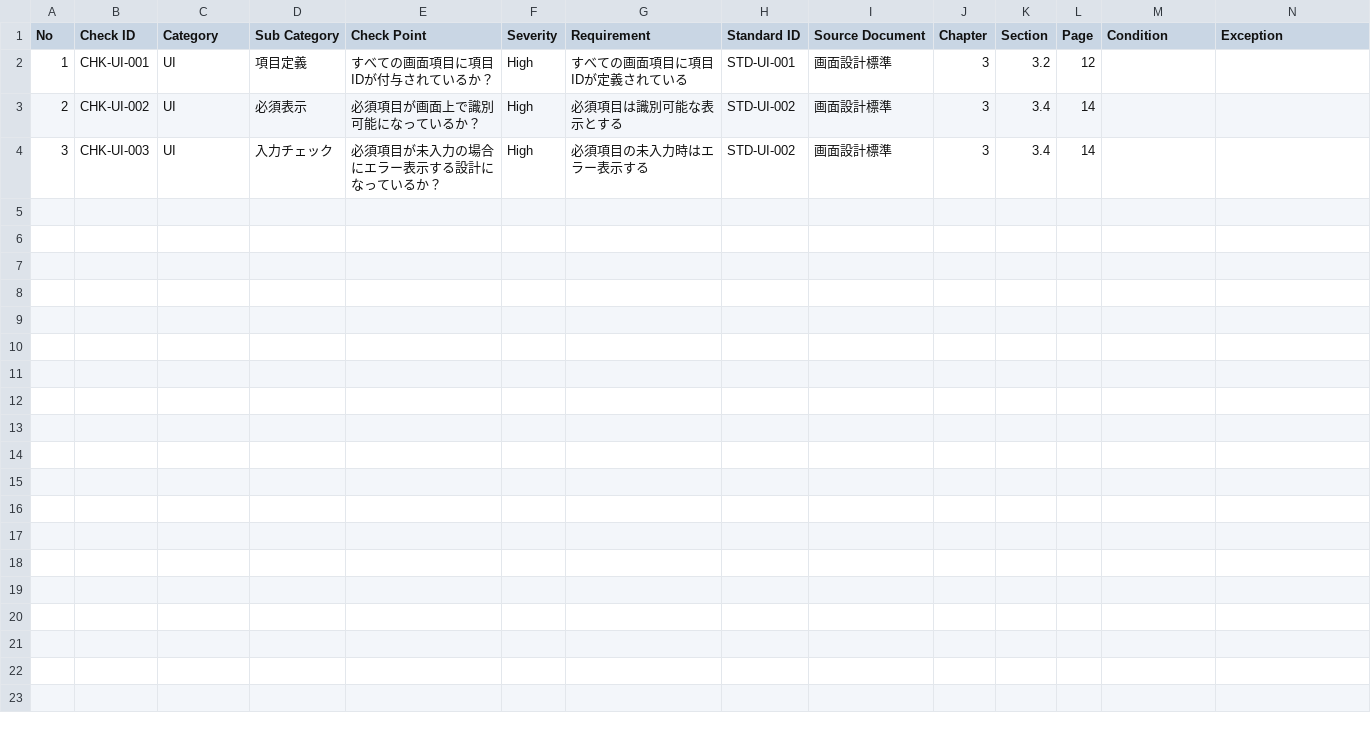
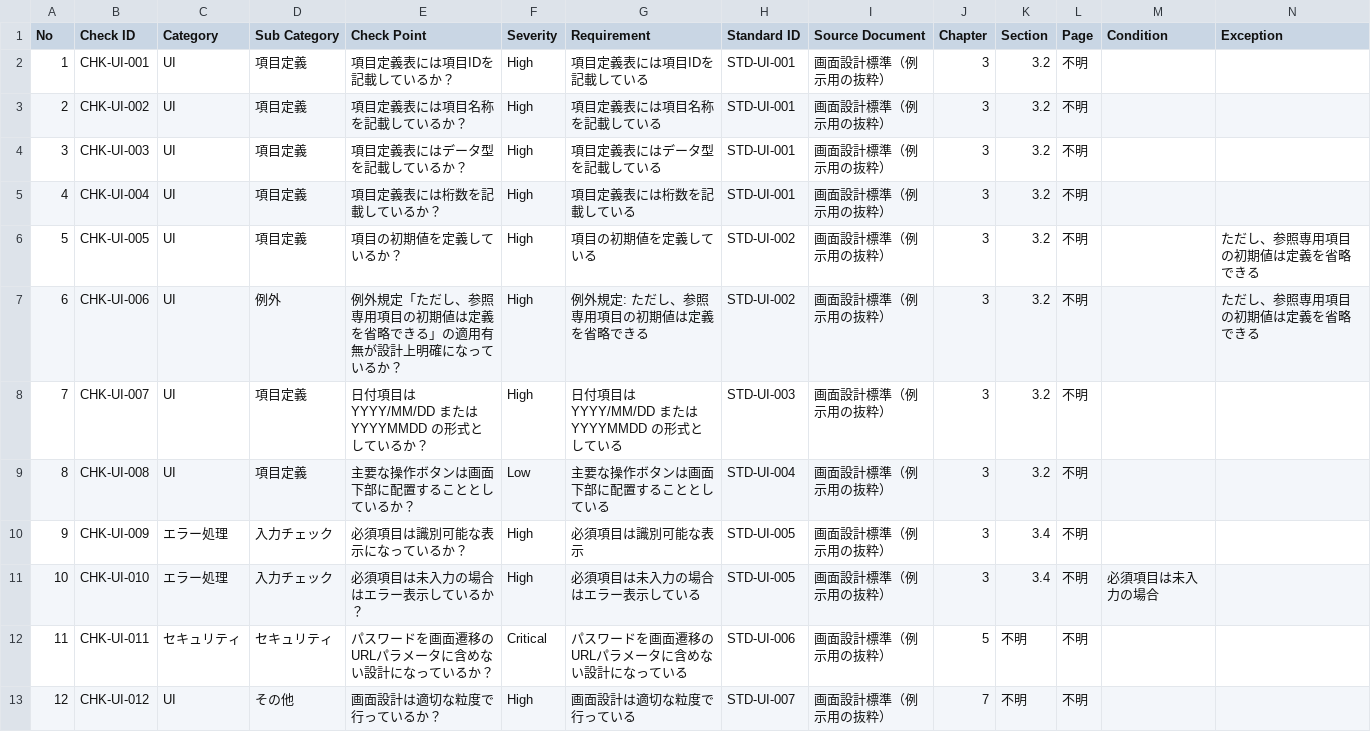
Before and after one commit to kensudogit/DesignStandardChecklist, a CSV file: skill/examples/sample-checklist.csv, drawn as a sheet; only a part is shown; rows hold the shown columns only; the diff names each change by its address in the sheet, - before the commit and + after, or states it on an @@ line.

```diff
--- a/skill/examples/sample-checklist.csv
+++ b/skill/examples/sample-checklist.csv
-E2 (Check Point): すべての画面項目に項目IDが付与されているか？
+E2 (Check Point): 項目定義表には項目IDを記載しているか？
-G2 (Requirement): すべての画面項目に項目IDが定義されている
+G2 (Requirement): 項目定義表には項目IDを記載している
-I2:I4 (Source Document): 画面設計標準
+I2:I4 (Source Document): 画面設計標準（例示用の抜粋）
-L2 (Page): 12
+L2 (Page): 不明
-D3 (Sub Category): 必須表示
+D3 (Sub Category): 項目定義
-E3 (Check Point): 必須項目が画面上で識別可能になっているか？
+E3 (Check Point): 項目定義表には項目名称を記載しているか？
-G3 (Requirement): 必須項目は識別可能な表示とする
+G3 (Requirement): 項目定義表には項目名称を記載している
-H3:H4 (Standard ID): STD-UI-002
+H3:H4 (Standard ID): STD-UI-001
-K3:K4 (Section): 3.4
+K3:K4 (Section): 3.2
-L3:L4 (Page): 14
+L3:L4 (Page): 不明
-D4 (Sub Category): 入力チェック
+D4 (Sub Category): 項目定義
-E4 (Check Point): 必須項目が未入力の場合にエラー表示する設計になっているか？
+E4 (Check Point): 項目定義表にはデータ型を記載しているか？
-G4 (Requirement): 必須項目の未入力時はエラー表示する
+G4 (Requirement): 項目定義表にはデータ型を記載している
+row 5: 4 | CHK-UI-004 | UI | 項目定義 | 項目定義表には桁数を記載しているか？ | High | 項目定義表には桁数を記載している | STD-UI-001 | 画面設計標準（例示用の抜粋） | 3 | 3.2 | 不明
+row 6: 5 | CHK-UI-005 | UI | 項目定義 | 項目の初期値を定義しているか？ | High | 項目の初期値を定義している | STD-UI-002 | 画面設計標準（例示用の抜粋） | 3 | 3.2 | 不明 |  | ただし、参照専用項目の初期値は定義を省略できる
+row 7: 6 | CHK-UI-006 | UI | 例外 | 例外規定「ただし、参照専用項目の初期値は定義を省略できる」の適用有無が設計上明確になっているか？ | High | 例外規定: ただし、参照専用項目の初期値は定義を省略できる | STD-UI-002 | 画面設計標準（例示用の抜粋） | 3 | 3.2 | 不明 |  | ただし、参照専用項目の初期値は定義を省略できる
+row 8: 7 | CHK-UI-007 | UI | 項目定義 | 日付項目は YYYY/MM/DD または YYYYMMDD の形式としているか？ | High | 日付項目は YYYY/MM/DD または YYYYMMDD の形式としている | STD-UI-003 | 画面設計標準（例示用の抜粋） | 3 | 3.2 | 不明
+row 9: 8 | CHK-UI-008 | UI | 項目定義 | 主要な操作ボタンは画面下部に配置することとしているか？ | Low | 主要な操作ボタンは画面下部に配置することとしている | STD-UI-004 | 画面設計標準（例示用の抜粋） | 3 | 3.2 | 不明
+row 10: 9 | CHK-UI-009 | エラー処理 | 入力チェック | 必須項目は識別可能な表示になっているか？ | High | 必須項目は識別可能な表示 | STD-UI-005 | 画面設計標準（例示用の抜粋） | 3 | 3.4 | 不明
+row 11: 10 | CHK-UI-010 | エラー処理 | 入力チェック | 必須項目は未入力の場合はエラー表示しているか？ | High | 必須項目は未入力の場合はエラー表示している | STD-UI-005 | 画面設計標準（例示用の抜粋） | 3 | 3.4 | 不明 | 必須項目は未入力の場合
+row 12: 11 | CHK-UI-011 | セキュリティ | セキュリティ | パスワードを画面遷移のURLパラメータに含めない設計になっているか？ | Critical | パスワードを画面遷移のURLパラメータに含めない設計になっている | STD-UI-006 | 画面設計標準（例示用の抜粋） | 5 | 不明 | 不明
+row 13: 12 | CHK-UI-012 | UI | その他 | 画面設計は適切な粒度で行っているか？ | High | 画面設計は適切な粒度で行っている | STD-UI-007 | 画面設計標準（例示用の抜粋） | 7 | 不明 | 不明
```
Also changed, not shown: skill/examples/sample-extracted-rules.csv, 13 other files.
